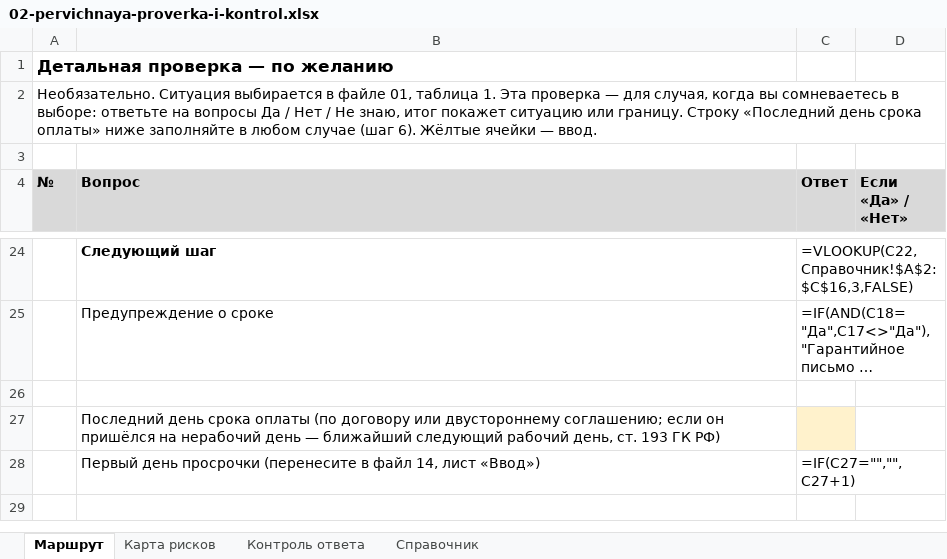
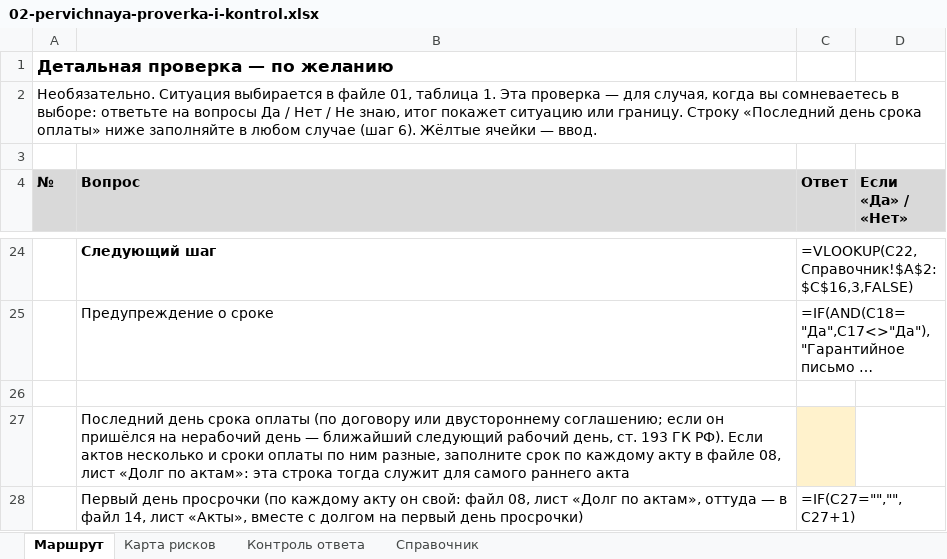
Before and after one commit to pmgpt12-arch/marzhavbetone.ru, an Excel workbook: tools/candidates/s1-oplata-za-raboty/02-pervichnaya-proverka-i-kontrol.xlsx, sheet Маршрут, drawn as a sheet; only a part is shown, gaps mark what is left out; long unchanged cells end in …; values as stored, in another font and other column widths than the file's, no borders; formulas without a stored value are shown as written; the diff names each change by its address in the sheet, - before the commit and + after, or states it on an @@ line.

```diff
--- a/tools/candidates/s1-oplata-za-raboty/02-pervichnaya-proverka-i-kontrol.xlsx (sheet Маршрут)
+++ b/tools/candidates/s1-oplata-za-raboty/02-pervichnaya-proverka-i-kontrol.xlsx (sheet Маршрут)
-B27 (Вопрос): …193 ГК РФ)
+B27 (Вопрос): …193 ГК РФ). Если актов несколько и сроки оплаты по ним разные, заполните срок по каждому акту в файле 08, лист «Долг по актам»: эта строка тогда служит для самого раннего акта
-B28 (Вопрос): …день просрочки (перенесите в файл 14, лист «Ввод»)
+B28 (Вопрос): …день просрочки (по каждому акту он свой: файл 08, лист «Долг по актам», оттуда — в файл 14, лист «Акты», вместе с долгом на первый день просрочки)
```
Also changed, not shown: tools/candidates/s1-oplata-za-raboty/04-ks-2-ks-3.xlsx, tools/candidates/s1-oplata-za-raboty/08-uchet-obemov-peredachi-raschetov.xlsx, 6 other files.
